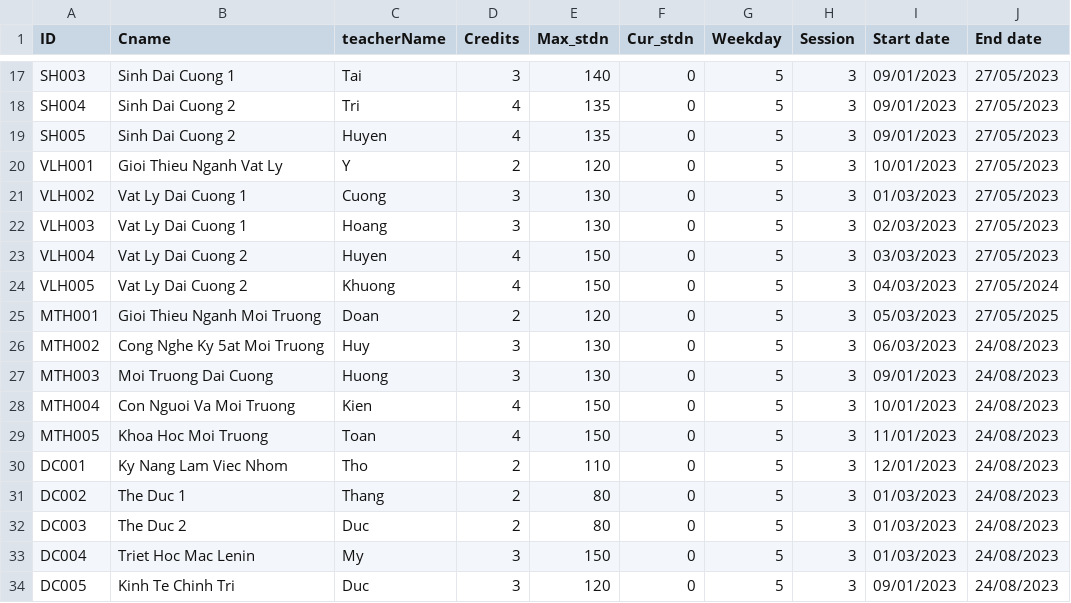
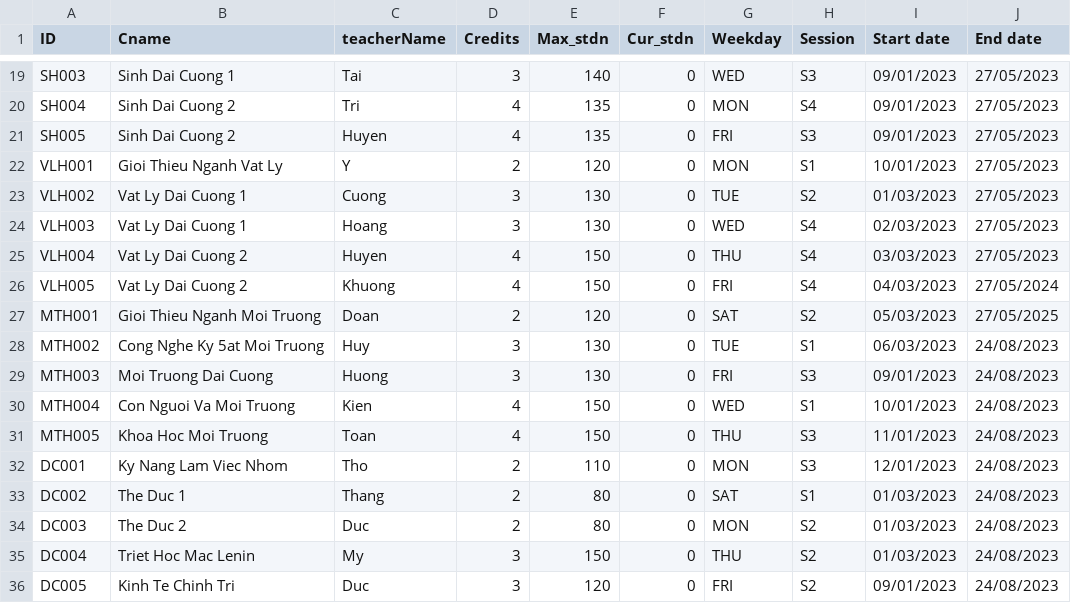
Before and after one commit to nban22/final_group08, a CSV file: coursestest.csv, drawn as a sheet; only a part is shown, gaps mark what is left out; addresses are those after the commit; the diff covers the shown part only; the diff names each change by its address in the sheet, - before the commit and + after, or states it on an @@ line.

```diff
--- a/coursestest.csv
+++ b/coursestest.csv
-G19 (Weekday): 5
+G19 (Weekday): WED
-H19 (Session): 3
+H19 (Session): S3
-G20 (Weekday): 5
+G20 (Weekday): MON
-H20 (Session): 3
+H20 (Session): S4
-G21 (Weekday): 5
+G21 (Weekday): FRI
-H21 (Session): 3
+H21 (Session): S3
-G22 (Weekday): 5
+G22 (Weekday): MON
-H22 (Session): 3
+H22 (Session): S1
-G23 (Weekday): 5
+G23 (Weekday): TUE
-H23 (Session): 3
+H23 (Session): S2
-G24 (Weekday): 5
+G24 (Weekday): WED
-H24:H26 (Session): 3
+H24:H26 (Session): S4
-G25 (Weekday): 5
+G25 (Weekday): THU
-G26 (Weekday): 5
+G26 (Weekday): FRI
-G27 (Weekday): 5
+G27 (Weekday): SAT
-H27 (Session): 3
+H27 (Session): S2
-G28 (Weekday): 5
+G28 (Weekday): TUE
-H28 (Session): 3
+H28 (Session): S1
-G29 (Weekday): 5
+G29 (Weekday): FRI
-H29 (Session): 3
+H29 (Session): S3
-G30 (Weekday): 5
+G30 (Weekday): WED
-H30 (Session): 3
+H30 (Session): S1
-G31 (Weekday): 5
+G31 (Weekday): THU
-H31:H32 (Session): 3
+H31:H32 (Session): S3
-G32 (Weekday): 5
+G32 (Weekday): MON
-G33 (Weekday): 5
+G33 (Weekday): SAT
-H33 (Session): 3
+H33 (Session): S1
-G34 (Weekday): 5
+G34 (Weekday): MON
-H34:H36 (Session): 3
+H34:H36 (Session): S2
-G35 (Weekday): 5
+G35 (Weekday): THU
-G36 (Weekday): 5
+G36 (Weekday): FRI
```
Also changed, not shown: 3 added rows, 3 removed rows and 42 edited cells elsewhere in this file, 4 other files.
